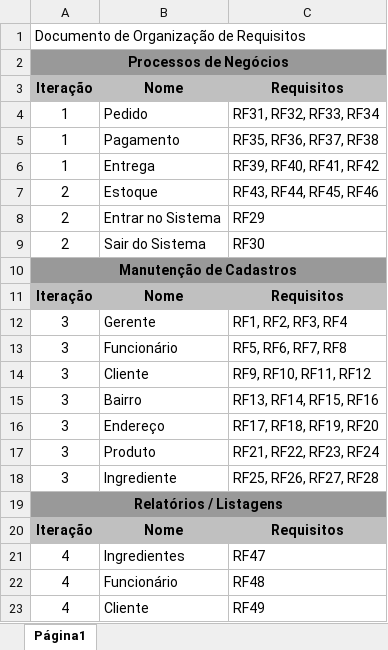
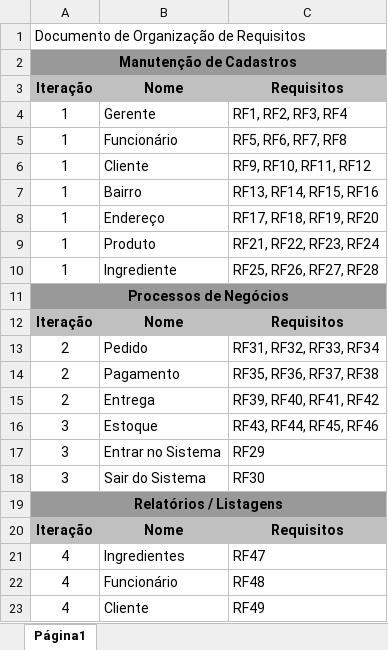
Before and after one commit to thiagobcoelho25/scl-lab-eng-2021, an Excel workbook: documentos/SCL - DocumentoDeOrganizaçãoDeRequisitos.xlsx, sheet Página1, drawn as a sheet; only a part is shown; values as stored, in another font and other column widths than the file's, no borders; charts and pictures not drawn; removed rows and columns are numbered as before the commit, all else as after; the diff names each change by its address in the sheet, - before the commit and + after, or states it on an @@ line.

```diff
--- a/documentos/SCL - DocumentoDeOrganizaçãoDeRequisitos.xlsx (sheet Página1)
+++ b/documentos/SCL - DocumentoDeOrganizaçãoDeRequisitos.xlsx (sheet Página1)
@@ row 10 moved to row 2: Manutenção de Cadastros @@
@@ row 11 moved to row 3: Iteração @@
+row 4: 1 | Gerente | RF1, RF2, RF3, RF4
+row 5: 1 | Funcionário | RF5, RF6, RF7, RF8
+row 6: 1 | Cliente | RF9, RF10, RF11, RF12
+row 7: 1 | Bairro | RF13, RF14, RF15, RF16
+row 8: 1 | Endereço | RF17, RF18, RF19, RF20
+row 9: 1 | Produto | RF21, RF22, RF23, RF24
+row 10: 1 | Ingrediente | RF25, RF26, RF27, RF28
-B11:C11 fill: none
+B11:C11 fill: #999999
-A13:A15: 1
+A13:A15: 2
-A16:A18: 2
+A16:A18: 3
-row 12: 3 | Gerente | RF1, RF2, RF3, RF4
-row 13: 3 | Funcionário | RF5, RF6, RF7, RF8
-row 14: 3 | Cliente | RF9, RF10, RF11, RF12
-row 15: 3 | Bairro | RF13, RF14, RF15, RF16
-row 16: 3 | Endereço | RF17, RF18, RF19, RF20
-row 17: 3 | Produto | RF21, RF22, RF23, RF24
-row 18: 3 | Ingrediente | RF25, RF26, RF27, RF28
```
Also changed, not shown: charts or pictures, documentos/SCL-Transacoes.xlsx, 4 other files.
